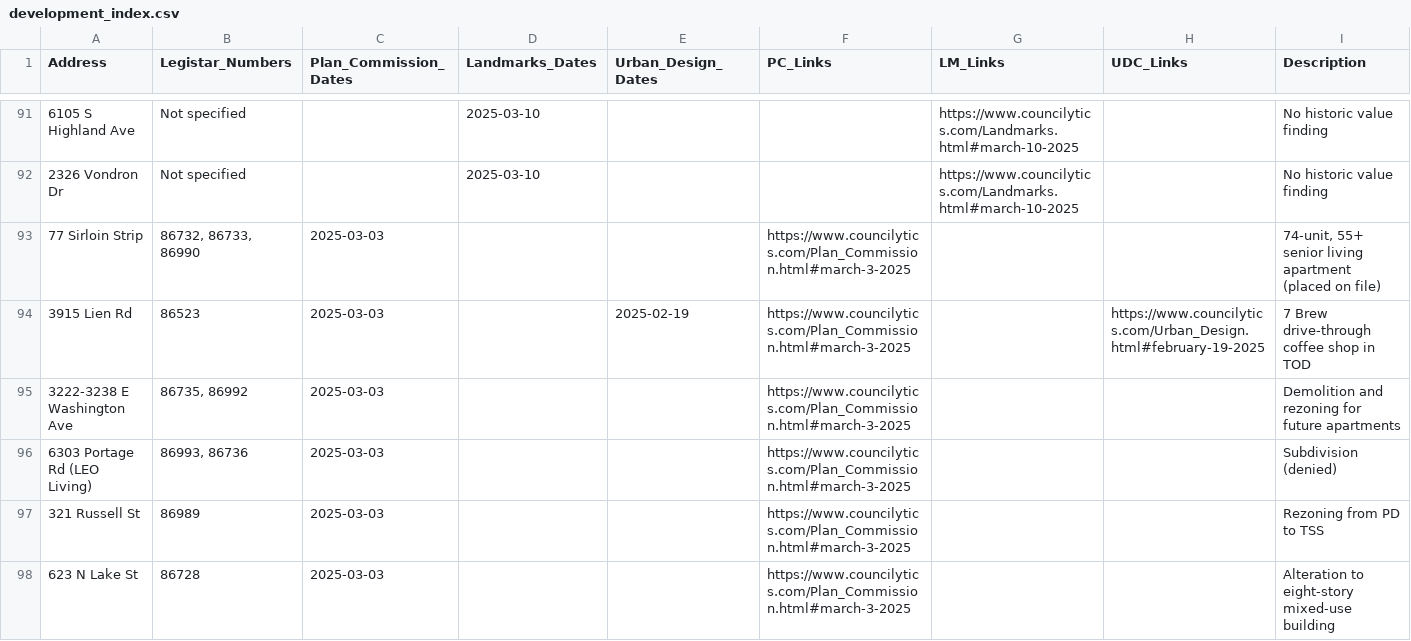
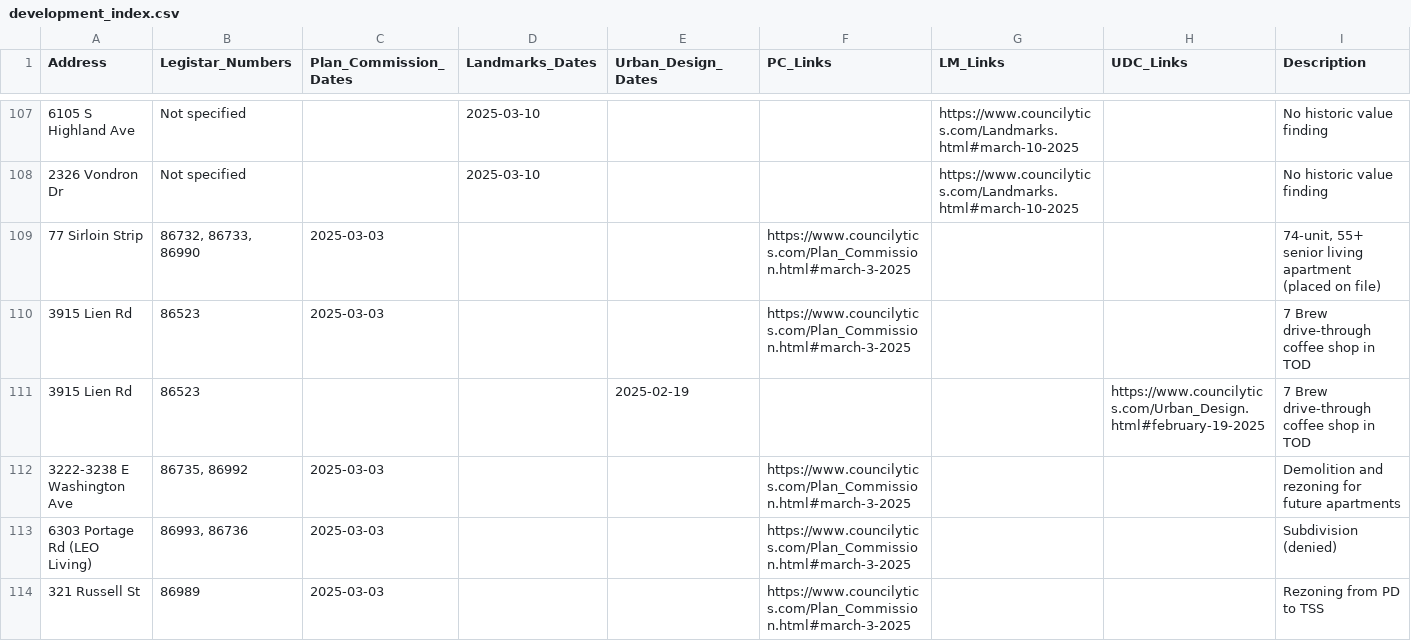
Before and after one commit to mjzenz/madison-alder-dashboard, a CSV file: website/development_index.csv, drawn as a sheet; only a part is shown, gaps mark what is left out; the shorter side is filled out with more unchanged rows; the diff covers the shown part only.

```diff
--- a/website/development_index.csv
+++ b/website/development_index.csv
@@ -93,3 +109,4 @@ Address,Legistar_Numbers,Plan_Commission_Dates,Landmarks_Dates,Urban_Design_Date
 "77 Sirloin Strip","86732, 86733, 86990",2025-03-03,,,https://www.councilytics.com/Plan_Commission.html#march-3-2025,,,"74-unit, 55+ senior living apartment (placed on file)"
-"3915 Lien Rd",86523,2025-03-03,,2025-02-19,https://www.councilytics.com/Plan_Commission.html#march-3-2025,,https://www.councilytics.com/Urban_Design.html#february-19-2025,"7 Brew drive-through coffee shop in TOD"
+"3915 Lien Rd",86523,2025-03-03,,,https://www.councilytics.com/Plan_Commission.html#march-3-2025,,,"7 Brew drive-through coffee shop in TOD"
+"3915 Lien Rd",86523,,,2025-02-19,,,https://www.councilytics.com/Urban_Design.html#february-19-2025,"7 Brew drive-through coffee shop in TOD"
 "3222-3238 E Washington Ave","86735, 86992",2025-03-03,,,https://www.councilytics.com/Plan_Commission.html#march-3-2025,,,"Demolition and rezoning for future apartments"
```
Also changed, not shown: 16 added rows and 28 edited cells elsewhere in this file, 7 other files.
